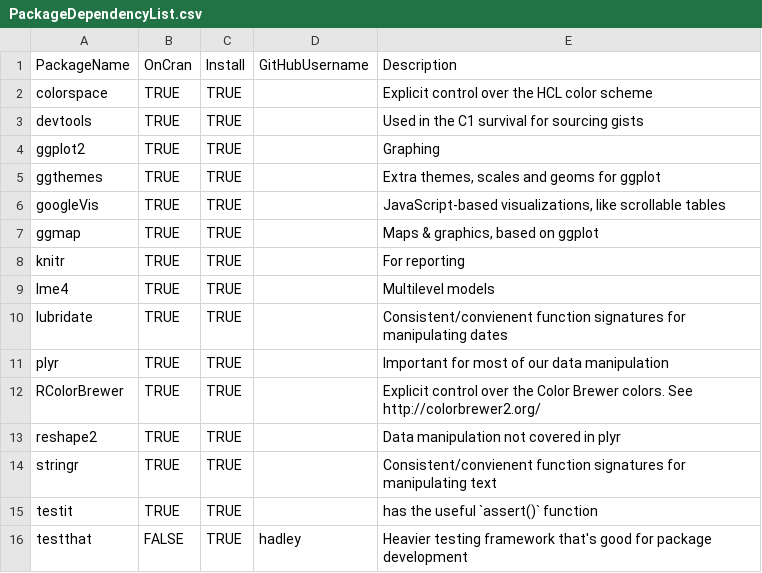
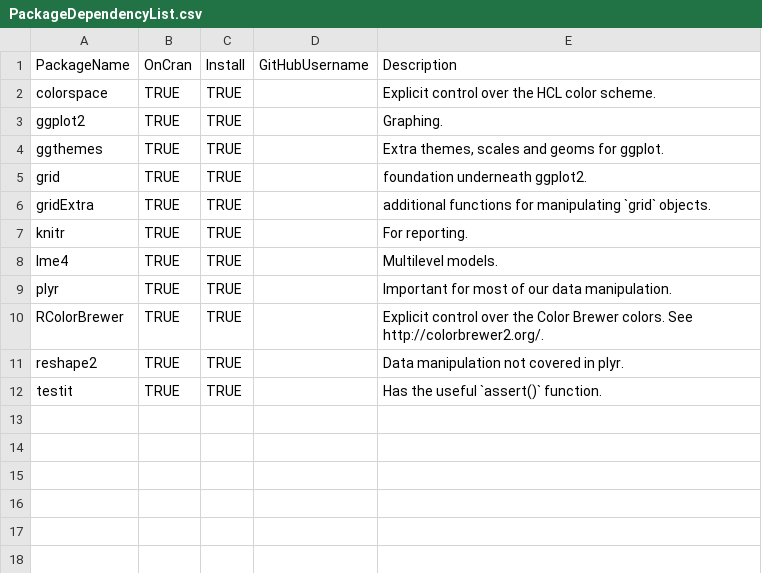
Before and after one commit to LiveOak/LylesCarbonSteelCorrosion, a CSV file: UtilityScripts/PackageDependencyList.csv, drawn as a sheet.

Commit message:
Separate munging code from report; create `Reproduce.R`

```diff
--- a/UtilityScripts/PackageDependencyList.csv
+++ b/UtilityScripts/PackageDependencyList.csv
@@ -1,16 +1,12 @@
 PackageName,OnCran,Install,GitHubUsername,Description
-colorspace,TRUE,TRUE,,Explicit control over the HCL color scheme
-devtools,TRUE,TRUE,,Used in the C1 survival for sourcing gists
-ggplot2,TRUE,TRUE,,Graphing
-ggthemes,TRUE,TRUE,,"Extra themes, scales and geoms for ggplot"
-googleVis,TRUE,TRUE,,"JavaScript-based visualizations, like scrollable tables"
-ggmap,TRUE,TRUE,,"Maps & graphics, based on ggplot"
-knitr,TRUE,TRUE,,For reporting
-lme4,TRUE,TRUE,,Multilevel models
-lubridate,TRUE,TRUE,,Consistent/convienent function signatures for manipulating dates
-plyr,TRUE,TRUE,,Important for most of our data manipulation
-RColorBrewer,TRUE,TRUE,,Explicit control over the Color Brewer colors.  See http://colorbrewer2.org/
-reshape2,TRUE,TRUE,,Data manipulation not covered in plyr
-stringr,TRUE,TRUE,,Consistent/convienent function signatures for manipulating text
-testit,TRUE,TRUE,,has the useful `assert()` function
-testthat,FALSE,TRUE,hadley,Heavier testing framework that's good for package development
+colorspace,TRUE,TRUE,,"Explicit control over the HCL color scheme."
+ggplot2,TRUE,TRUE,,"Graphing."
+ggthemes,TRUE,TRUE,,"Extra themes, scales and geoms for ggplot."
+grid,TRUE,TRUE,,"foundation underneath ggplot2."
+gridExtra,TRUE,TRUE,,"additional functions for manipulating `grid` objects."
+knitr,TRUE,TRUE,,"For reporting."
+lme4,TRUE,TRUE,,"Multilevel models."
+plyr,TRUE,TRUE,,"Important for most of our data manipulation."
+RColorBrewer,TRUE,TRUE,,"Explicit control over the Color Brewer colors.  See http://colorbrewer2.org/."
+reshape2,TRUE,TRUE,,"Data manipulation not covered in plyr."
+testit,TRUE,TRUE,,"Has the useful `assert()` function."
```
Also changed, not shown: 12 other files.
